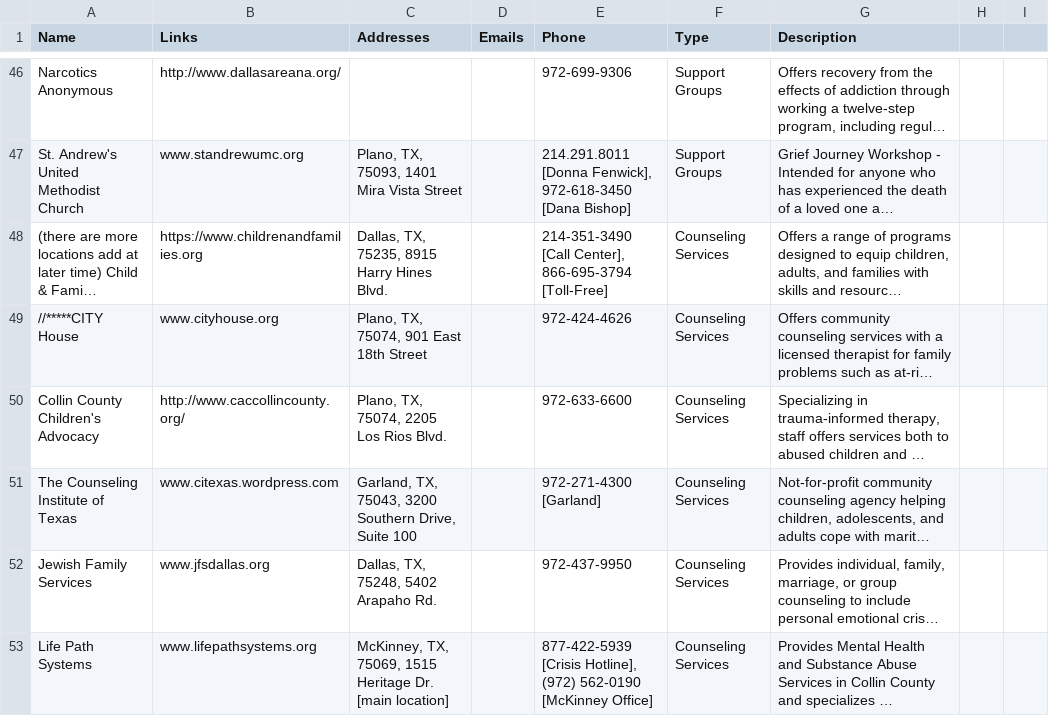
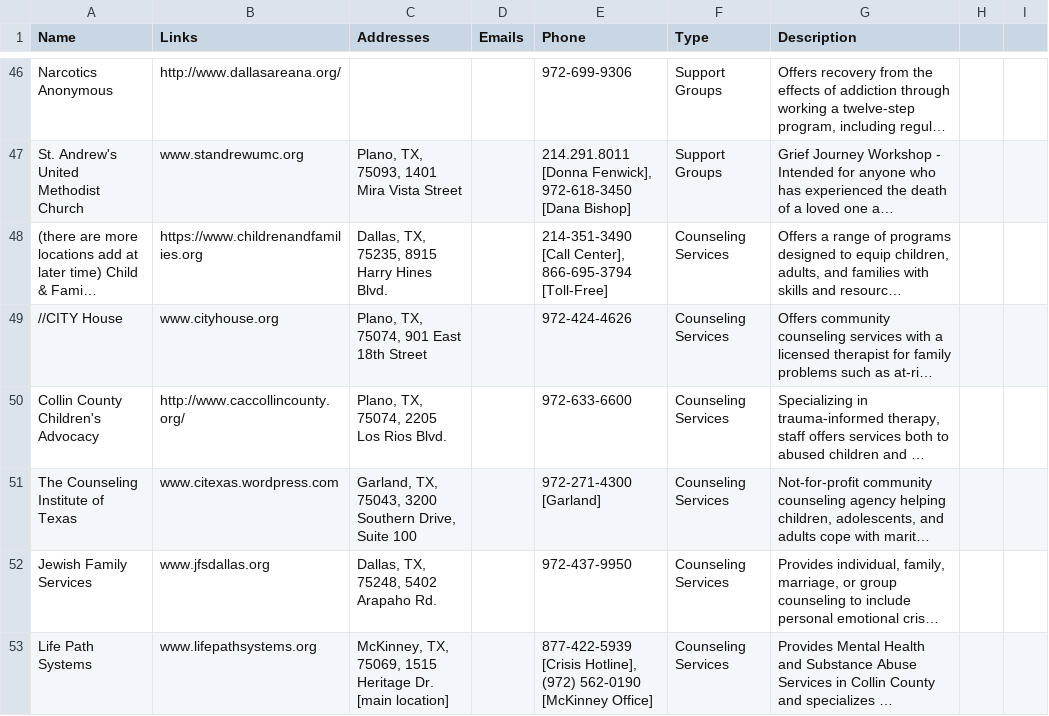
Before and after one commit to UTDallasEPICS/hope-restored, a CSV file: admin/static/client_files/Resources/collin_college.csv, drawn as a sheet; only a part is shown, gaps mark what is left out; long unchanged cells end in …; the diff names each change by its address in the sheet, - before the commit and + after, or states it on an @@ line.

```diff
--- a/admin/static/client_files/Resources/collin_college.csv
+++ b/admin/static/client_files/Resources/collin_college.csv
-A49 (Name): //*****CITY House
+A49 (Name): //CITY House
```
